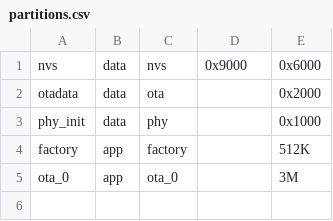
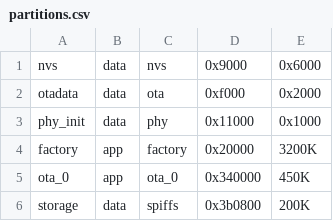
Before and after one commit to vaca22/ota-test, a CSV file: partitions.csv, drawn as a sheet; the diff names each change by its address in the sheet, - before the commit and + after, or states it on an @@ line.

```diff
--- a/partitions.csv
+++ b/partitions.csv
-D2: (empty)
+D2: 0xf000
-D3: (empty)
+D3: 0x11000
-D4: (empty)
+D4: 0x20000
-E4: 512K
+E4: 3200K
-D5: (empty)
+D5: 0x340000
-E5: 3M
+E5: 450K
+row 6: storage | data | spiffs | 0x3b0800 | 200K
```
Also changed, not shown: 2 other files.
